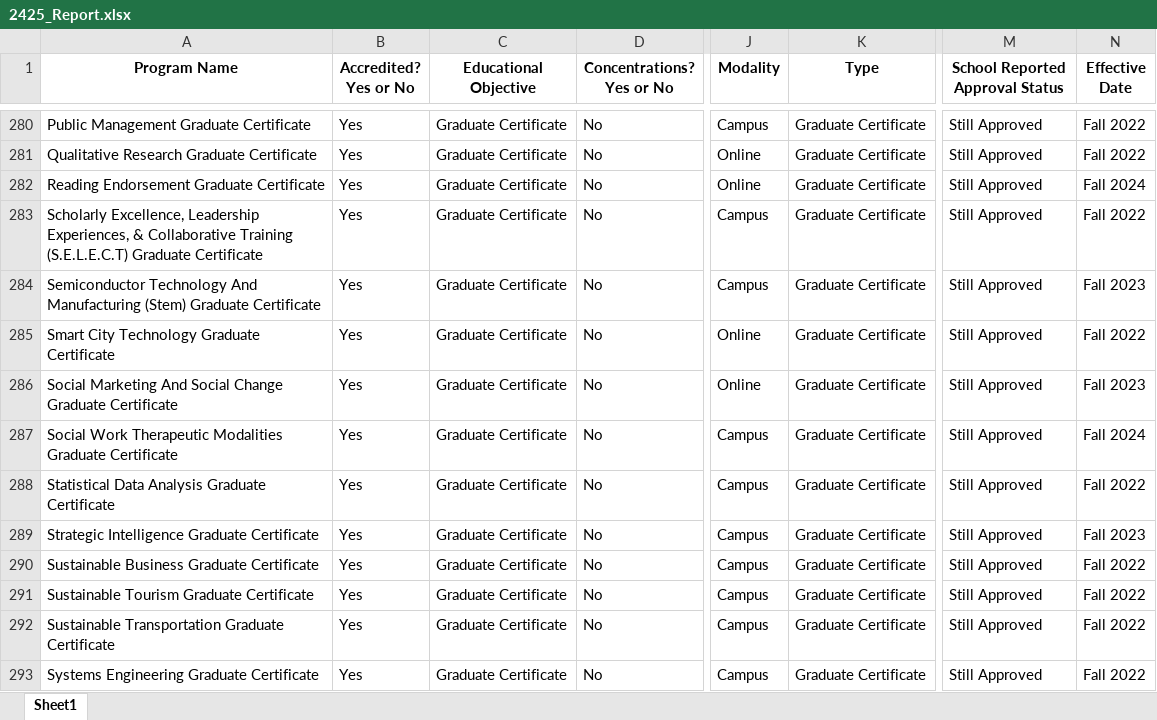
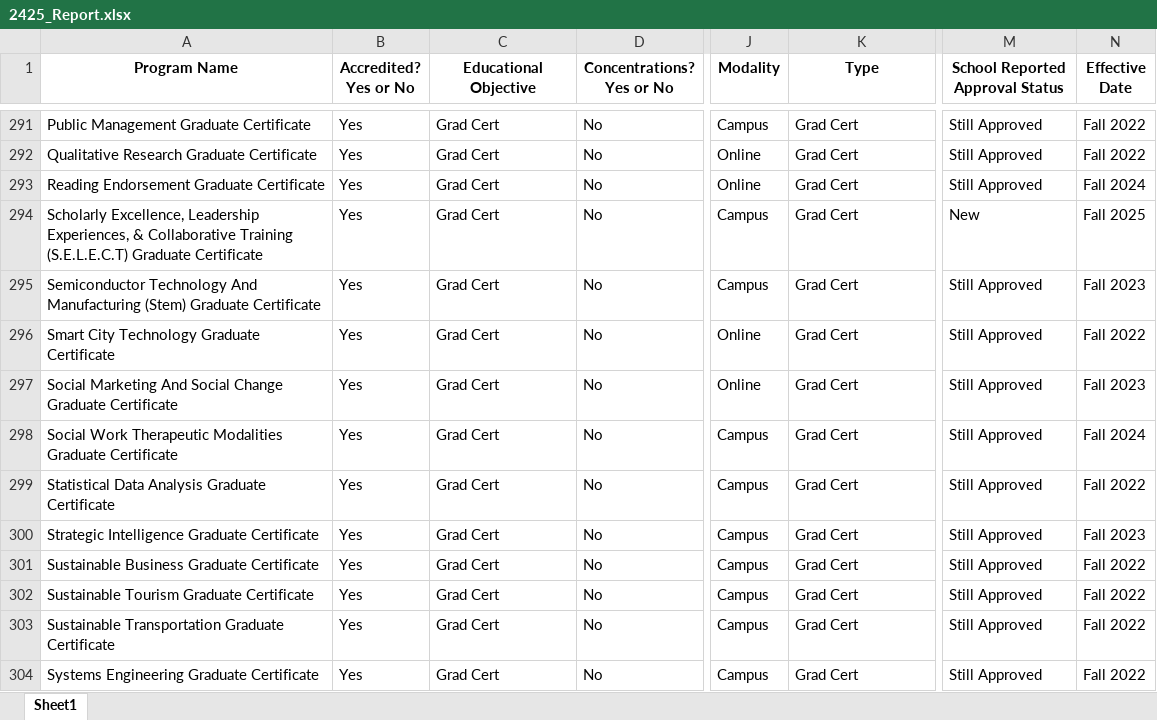
Before and after one commit to burnett013/ovs_reporting, an Excel workbook: upl_file_bunker/2425_Report.xlsx, sheet Sheet1, drawn as a sheet; only a part is shown, gaps mark what is left out; values as stored, in another font and other column widths than the file's, no borders; addresses are those after the commit; the diff covers the shown part only; the diff names each change by its address in the sheet, - before the commit and + after, or states it on an @@ line.

Commit message:
Update the graduate parsing logic so TOC is no longer needed.

```diff
--- a/upl_file_bunker/2425_Report.xlsx (sheet Sheet1)
+++ b/upl_file_bunker/2425_Report.xlsx (sheet Sheet1)
-C291:C304 (Educational Objective): Graduate Certificate
+C291:C304 (Educational Objective): Grad Cert
-K291:K304 (Type): Graduate Certificate
+K291:K304 (Type): Grad Cert
-M294 (School Reported Approval Status): Still Approved
+M294 (School Reported Approval Status): New
-N294 (Effective Date): Fall 2022
+N294 (Effective Date): Fall 2025
```
Also changed, not shown: 36 added rows, 5 removed rows and 463 edited cells elsewhere in this sheet, 5 other files.
